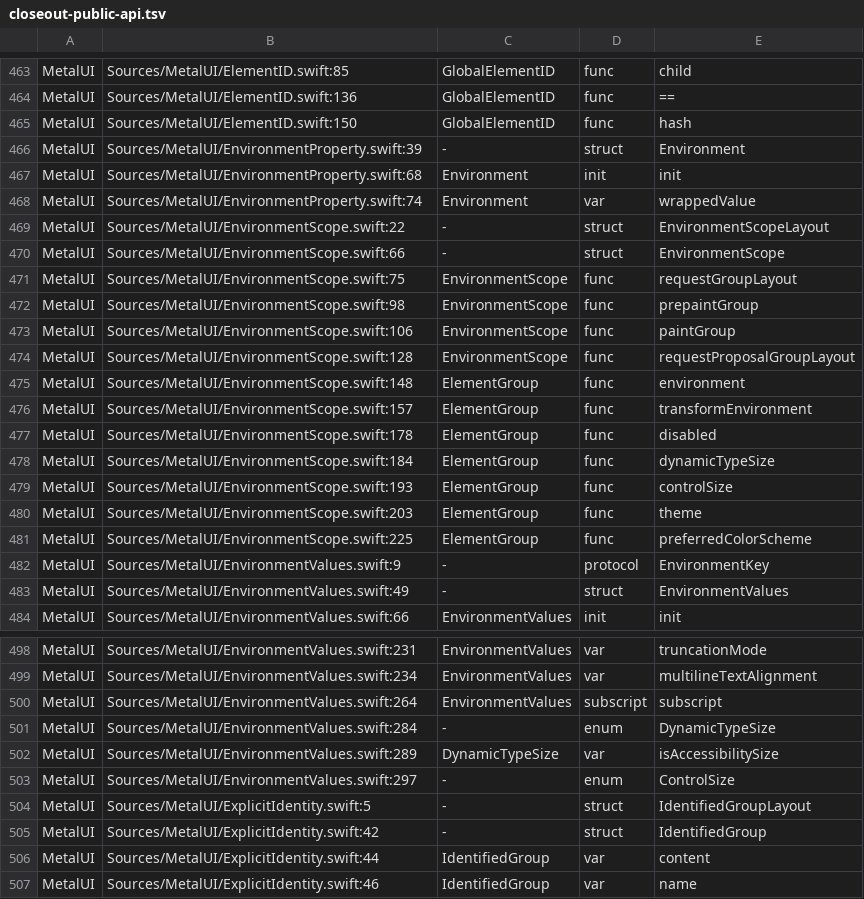
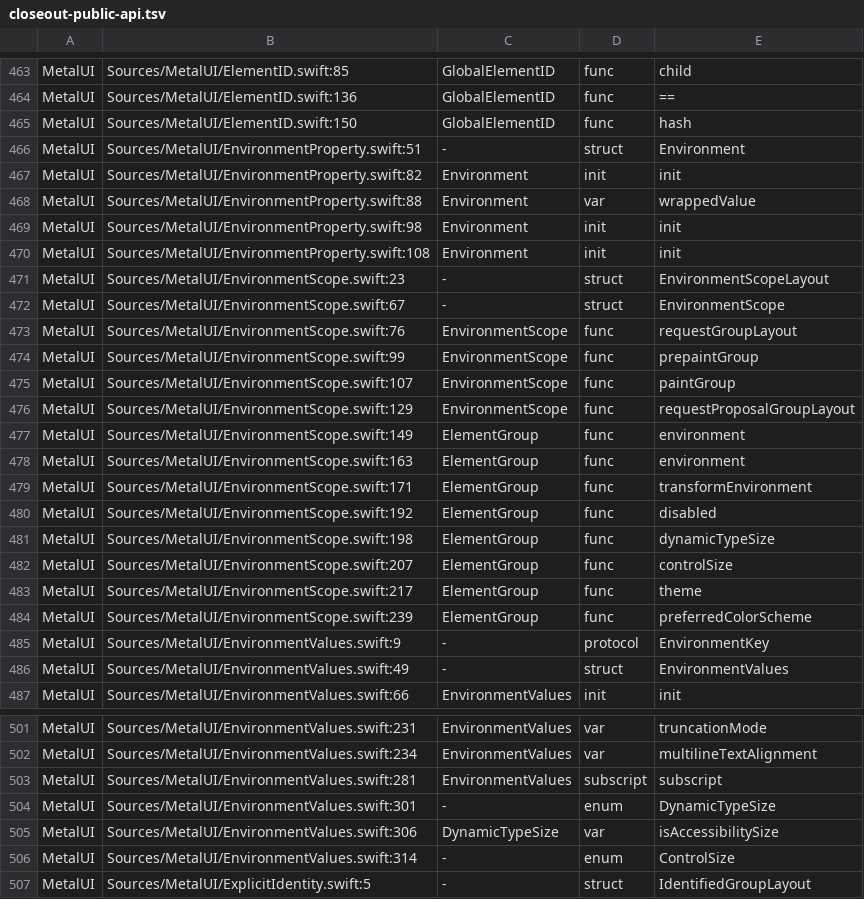
Before and after one commit to mburger89/MetalUI, a TSV file: docs/probes/closeout-public-api.tsv, drawn as a sheet; only a part is shown, gaps mark what is left out; the shorter side is filled out with more unchanged rows.

```diff
--- a/docs/probes/closeout-public-api.tsv
+++ b/docs/probes/closeout-public-api.tsv
@@ -465,18 +465,21 @@ MetalUI	Sources/MetalUI/ElementID.swift:136	GlobalElementID	func	==
 MetalUI	Sources/MetalUI/ElementID.swift:150	GlobalElementID	func	hash
-MetalUI	Sources/MetalUI/EnvironmentProperty.swift:39	-	struct	Environment
-MetalUI	Sources/MetalUI/EnvironmentProperty.swift:68	Environment	init	init
-MetalUI	Sources/MetalUI/EnvironmentProperty.swift:74	Environment	var	wrappedValue
-MetalUI	Sources/MetalUI/EnvironmentScope.swift:22	-	struct	EnvironmentScopeLayout
-MetalUI	Sources/MetalUI/EnvironmentScope.swift:66	-	struct	EnvironmentScope
-MetalUI	Sources/MetalUI/EnvironmentScope.swift:75	EnvironmentScope	func	requestGroupLayout
-MetalUI	Sources/MetalUI/EnvironmentScope.swift:98	EnvironmentScope	func	prepaintGroup
-MetalUI	Sources/MetalUI/EnvironmentScope.swift:106	EnvironmentScope	func	paintGroup
-MetalUI	Sources/MetalUI/EnvironmentScope.swift:128	EnvironmentScope	func	requestProposalGroupLayout
-MetalUI	Sources/MetalUI/EnvironmentScope.swift:148	ElementGroup	func	environment
-MetalUI	Sources/MetalUI/EnvironmentScope.swift:157	ElementGroup	func	transformEnvironment
-MetalUI	Sources/MetalUI/EnvironmentScope.swift:178	ElementGroup	func	disabled
-MetalUI	Sources/MetalUI/EnvironmentScope.swift:184	ElementGroup	func	dynamicTypeSize
-MetalUI	Sources/MetalUI/EnvironmentScope.swift:193	ElementGroup	func	controlSize
-MetalUI	Sources/MetalUI/EnvironmentScope.swift:203	ElementGroup	func	theme
-MetalUI	Sources/MetalUI/EnvironmentScope.swift:225	ElementGroup	func	preferredColorScheme
+MetalUI	Sources/MetalUI/EnvironmentProperty.swift:51	-	struct	Environment
+MetalUI	Sources/MetalUI/EnvironmentProperty.swift:82	Environment	init	init
+MetalUI	Sources/MetalUI/EnvironmentProperty.swift:88	Environment	var	wrappedValue
+MetalUI	Sources/MetalUI/EnvironmentProperty.swift:98	Environment	init	init
+MetalUI	Sources/MetalUI/EnvironmentProperty.swift:108	Environment	init	init
+MetalUI	Sources/MetalUI/EnvironmentScope.swift:23	-	struct	EnvironmentScopeLayout
+MetalUI	Sources/MetalUI/EnvironmentScope.swift:67	-	struct	EnvironmentScope
+MetalUI	Sources/MetalUI/EnvironmentScope.swift:76	EnvironmentScope	func	requestGroupLayout
+MetalUI	Sources/MetalUI/EnvironmentScope.swift:99	EnvironmentScope	func	prepaintGroup
+MetalUI	Sources/MetalUI/EnvironmentScope.swift:107	EnvironmentScope	func	paintGroup
+MetalUI	Sources/MetalUI/EnvironmentScope.swift:129	EnvironmentScope	func	requestProposalGroupLayout
+MetalUI	Sources/MetalUI/EnvironmentScope.swift:149	ElementGroup	func	environment
+MetalUI	Sources/MetalUI/EnvironmentScope.swift:163	ElementGroup	func	environment
+MetalUI	Sources/MetalUI/EnvironmentScope.swift:171	ElementGroup	func	transformEnvironment
+MetalUI	Sources/MetalUI/EnvironmentScope.swift:192	ElementGroup	func	disabled
+MetalUI	Sources/MetalUI/EnvironmentScope.swift:198	ElementGroup	func	dynamicTypeSize
+MetalUI	Sources/MetalUI/EnvironmentScope.swift:207	ElementGroup	func	controlSize
+MetalUI	Sources/MetalUI/EnvironmentScope.swift:217	ElementGroup	func	theme
+MetalUI	Sources/MetalUI/EnvironmentScope.swift:239	ElementGroup	func	preferredColorScheme
 MetalUI	Sources/MetalUI/EnvironmentValues.swift:9	-	protocol	EnvironmentKey
@@ -499,6 +502,6 @@ MetalUI	Sources/MetalUI/EnvironmentValues.swift:231	EnvironmentValues	var	trunca
 MetalUI	Sources/MetalUI/EnvironmentValues.swift:234	EnvironmentValues	var	multilineTextAlignment
-MetalUI	Sources/MetalUI/EnvironmentValues.swift:264	EnvironmentValues	subscript	subscript
-MetalUI	Sources/MetalUI/EnvironmentValues.swift:284	-	enum	DynamicTypeSize
-MetalUI	Sources/MetalUI/EnvironmentValues.swift:289	DynamicTypeSize	var	isAccessibilitySize
-MetalUI	Sources/MetalUI/EnvironmentValues.swift:297	-	enum	ControlSize
+MetalUI	Sources/MetalUI/EnvironmentValues.swift:281	EnvironmentValues	subscript	subscript
+MetalUI	Sources/MetalUI/EnvironmentValues.swift:301	-	enum	DynamicTypeSize
+MetalUI	Sources/MetalUI/EnvironmentValues.swift:306	DynamicTypeSize	var	isAccessibilitySize
+MetalUI	Sources/MetalUI/EnvironmentValues.swift:314	-	enum	ControlSize
 MetalUI	Sources/MetalUI/ExplicitIdentity.swift:5	-	struct	IdentifiedGroupLayout
```
Also changed, not shown: docs/probes/closeout-inventory-map.tsv, 6 other files.
